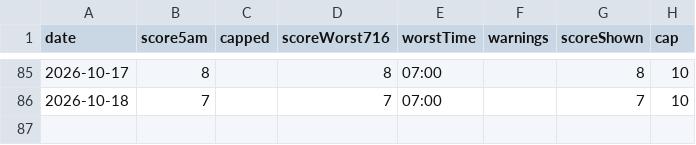
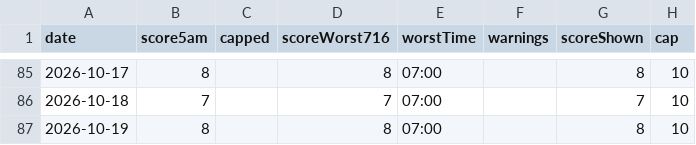
Before and after one commit to takashijapandecoded-cyber/kerama-diving-app, a CSV file: notify/score-history.csv, drawn as a sheet; only a part is shown, gaps mark what is left out.

```diff
--- a/notify/score-history.csv
+++ b/notify/score-history.csv
@@ -86 +86,2 @@ date,score5am,capped,scoreWorst716,worstTime,warnings,scoreShown,cap
 "2026-10-18","7","","7","07:00","","7","10"
+"2026-10-19","8","","8","07:00","","8","10"
```
